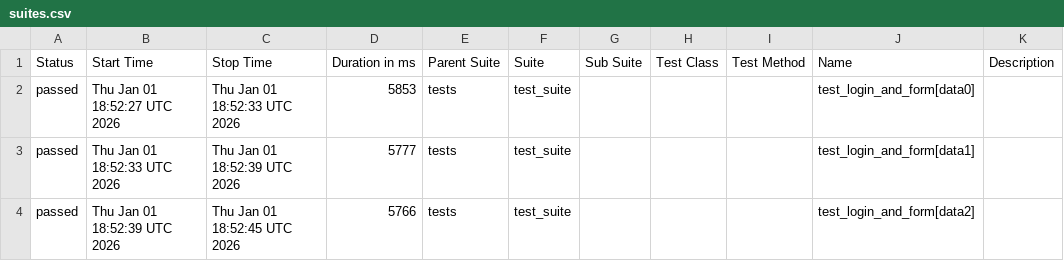
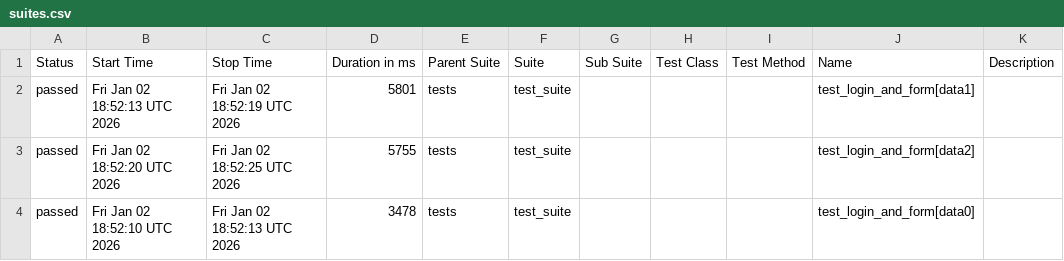
Before and after one commit to harshamaiya99/selenium-pytest-allure-github_actions, a CSV file: data/suites.csv, drawn as a sheet.

```diff
--- a/data/suites.csv
+++ b/data/suites.csv
@@ -1,4 +1,4 @@
 "Status","Start Time","Stop Time","Duration in ms","Parent Suite","Suite","Sub Suite","Test Class","Test Method","Name","Description"
-"passed","Thu Jan 01 18:52:27 UTC 2026","Thu Jan 01 18:52:33 UTC 2026","5853","tests","test_suite","","","","test_login_and_form[data0]",""
-"passed","Thu Jan 01 18:52:33 UTC 2026","Thu Jan 01 18:52:39 UTC 2026","5777","tests","test_suite","","","","test_login_and_form[data1]",""
-"passed","Thu Jan 01 18:52:39 UTC 2026","Thu Jan 01 18:52:45 UTC 2026","5766","tests","test_suite","","","","test_login_and_form[data2]",""
+"passed","Fri Jan 02 18:52:13 UTC 2026","Fri Jan 02 18:52:19 UTC 2026","5801","tests","test_suite","","","","test_login_and_form[data1]",""
+"passed","Fri Jan 02 18:52:20 UTC 2026","Fri Jan 02 18:52:25 UTC 2026","5755","tests","test_suite","","","","test_login_and_form[data2]",""
+"passed","Fri Jan 02 18:52:10 UTC 2026","Fri Jan 02 18:52:13 UTC 2026","3478","tests","test_suite","","","","test_login_and_form[data0]",""
```
Also changed, not shown: 27 other files.
